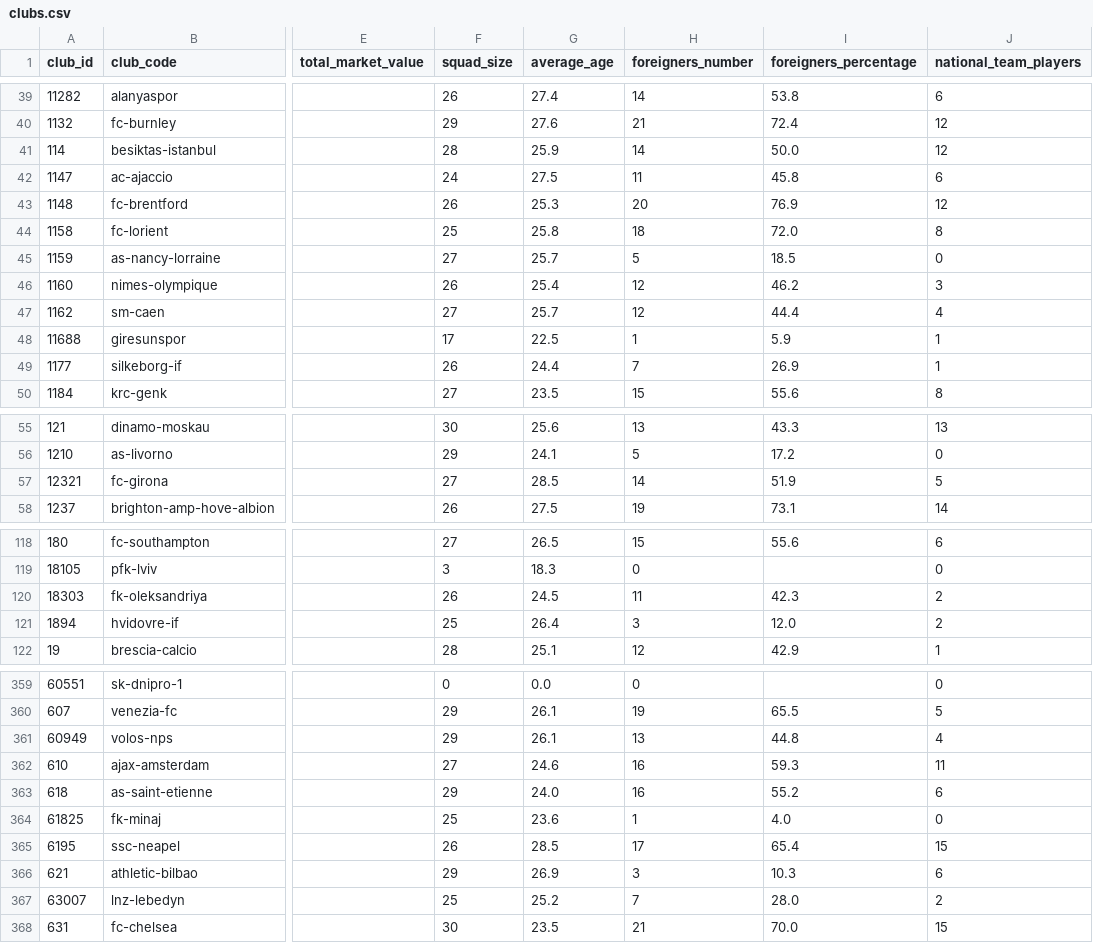
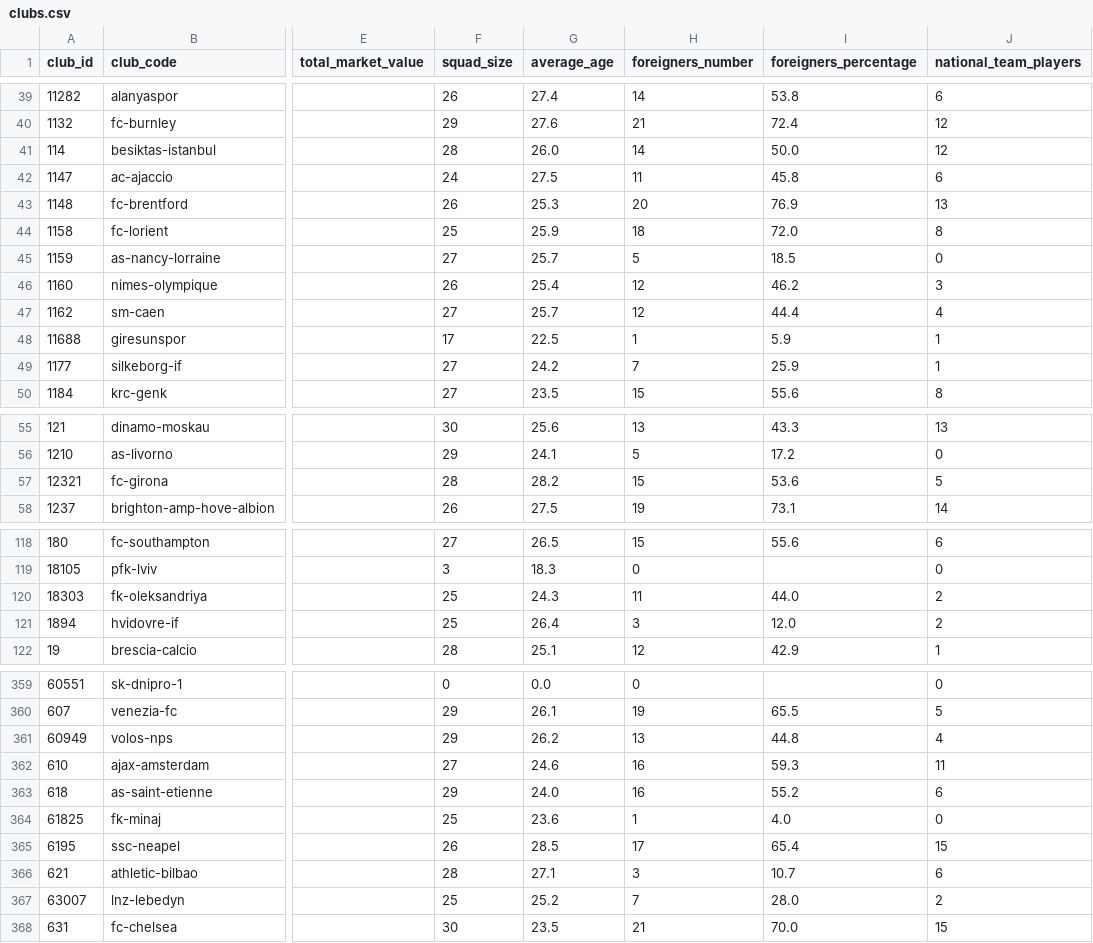
Before and after one commit to lassebullerbu/football_oracle, a CSV file: raw_data/clubs.csv, drawn as a sheet; only a part is shown, gaps mark what is left out; the diff covers the shown part only; the diff names each change by its address in the sheet, - before the commit and + after, or states it on an @@ line.

```diff
--- a/raw_data/clubs.csv
+++ b/raw_data/clubs.csv
-G41 (average_age): 25.9
+G41 (average_age): 26.0
-J43 (national_team_players): 12
+J43 (national_team_players): 13
-G44 (average_age): 25.8
+G44 (average_age): 25.9
-F49 (squad_size): 26
+F49 (squad_size): 27
-G49 (average_age): 24.4
+G49 (average_age): 24.2
-I49 (foreigners_percentage): 26.9
+I49 (foreigners_percentage): 25.9
-F57 (squad_size): 27
+F57 (squad_size): 28
-G57 (average_age): 28.5
+G57 (average_age): 28.2
-H57 (foreigners_number): 14
+H57 (foreigners_number): 15
-I57 (foreigners_percentage): 51.9
+I57 (foreigners_percentage): 53.6
-F120 (squad_size): 26
+F120 (squad_size): 25
-G120 (average_age): 24.5
+G120 (average_age): 24.3
-I120 (foreigners_percentage): 42.3
+I120 (foreigners_percentage): 44.0
-G361 (average_age): 26.1
+G361 (average_age): 26.2
-F366 (squad_size): 29
+F366 (squad_size): 28
-G366 (average_age): 26.9
+G366 (average_age): 27.1
-I366 (foreigners_percentage): 10.3
+I366 (foreigners_percentage): 10.7
```
Also changed, not shown: 73 edited cells elsewhere in this file, 9 other files.
